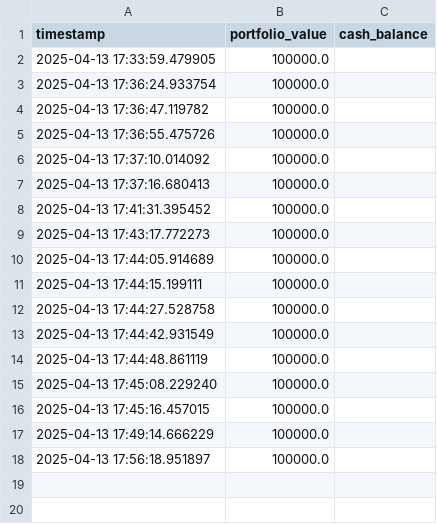
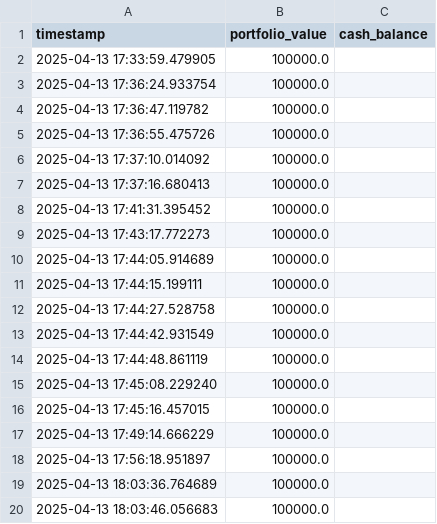
Before and after one commit to Sambot08/AlpacaTrader, a CSV file: data/portfolio_history.csv, drawn as a sheet.

```diff
--- a/data/portfolio_history.csv
+++ b/data/portfolio_history.csv
@@ -18 +18,3 @@ timestamp,portfolio_value,cash_balance
 2025-04-13 17:56:18.951897,100000.0,
+2025-04-13 18:03:36.764689,100000.0,
+2025-04-13 18:03:46.056683,100000.0,
```
Also changed, not shown: 2 other files.
